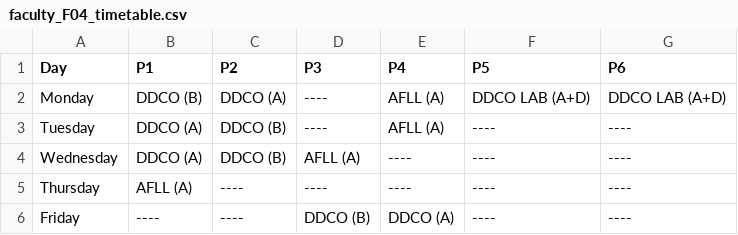
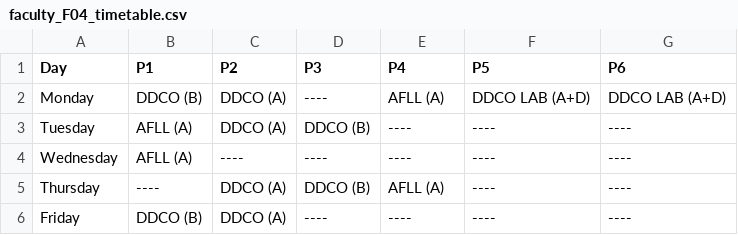
Before and after one commit to Chinmay-13/GenAI-Timetable-Generation, a CSV file: outputs/faculty_F04_timetable.csv, drawn as a sheet.

```diff
--- a/outputs/faculty_F04_timetable.csv
+++ b/outputs/faculty_F04_timetable.csv
@@ -2,5 +2,5 @@ Day,P1,P2,P3,P4,P5,P6
 Monday,DDCO (B),DDCO (A),----,AFLL (A),DDCO LAB (A+D),DDCO LAB (A+D)
-Tuesday,DDCO (A),DDCO (B),----,AFLL (A),----,----
-Wednesday,DDCO (A),DDCO (B),AFLL (A),----,----,----
-Thursday,AFLL (A),----,----,----,----,----
-Friday,----,----,DDCO (B),DDCO (A),----,----
+Tuesday,AFLL (A),DDCO (A),DDCO (B),----,----,----
+Wednesday,AFLL (A),----,----,----,----,----
+Thursday,----,DDCO (A),DDCO (B),AFLL (A),----,----
+Friday,DDCO (B),DDCO (A),----,----,----,----
```
Also changed, not shown: outputs/faculty_F01_timetable.csv, outputs/faculty_F02_timetable.csv, 47 other files.
